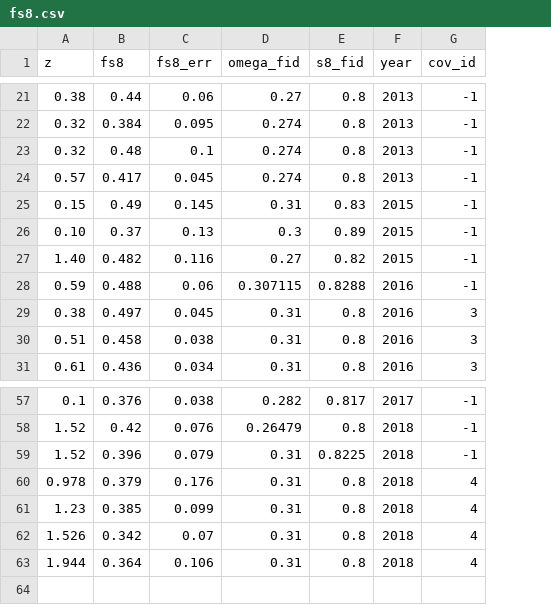
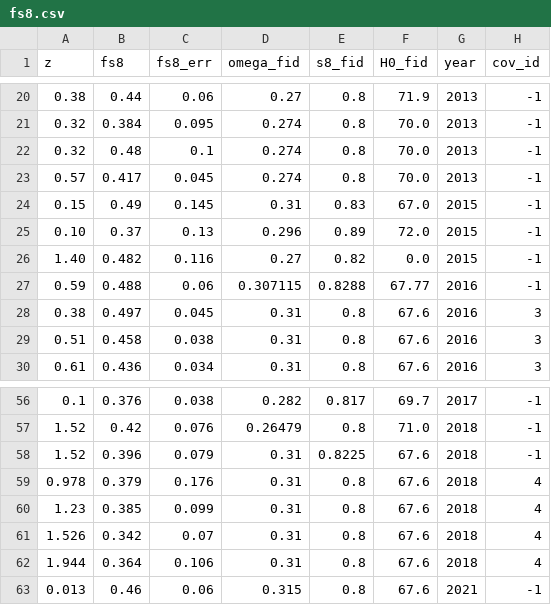
Before and after one commit to franciscotln/cosmology-model-fit, a CSV file: y2018fs8/raw/fs8.csv, drawn as a sheet; only a part is shown, gaps mark what is left out; addresses are those after the commit; the diff covers the shown part only; the diff names each change by its address in the sheet, - before the commit and + after, or states it on an @@ line.

```diff
--- a/y2018fs8/raw/fs8.csv
+++ b/y2018fs8/raw/fs8.csv
+column F (H0_fid), rows 20-30: 71.9 | 70.0 | 70.0 | 70.0 | 67.0 | 72.0 | 0.0 | 67.77 | 67.6 | 67.6 | 67.6; rows 56-62: 69.7 | 71.0 | 67.6 | 67.6 | 67.6 | 67.6 | 67.6
-D25 (omega_fid): 0.3
+D25 (omega_fid): 0.296
@@ row 2 moved to row 63: 0.013 @@
```
Also changed, not shown: 12 edited cells elsewhere in this file, 1 other file.
